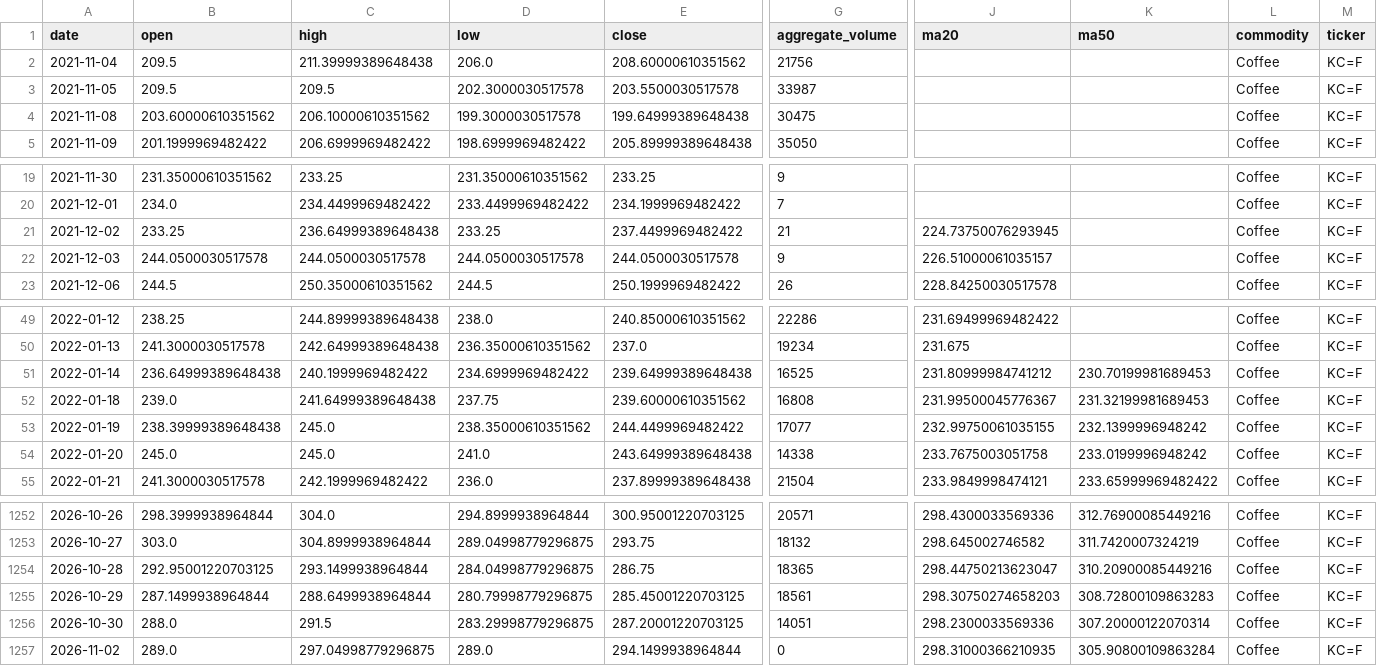
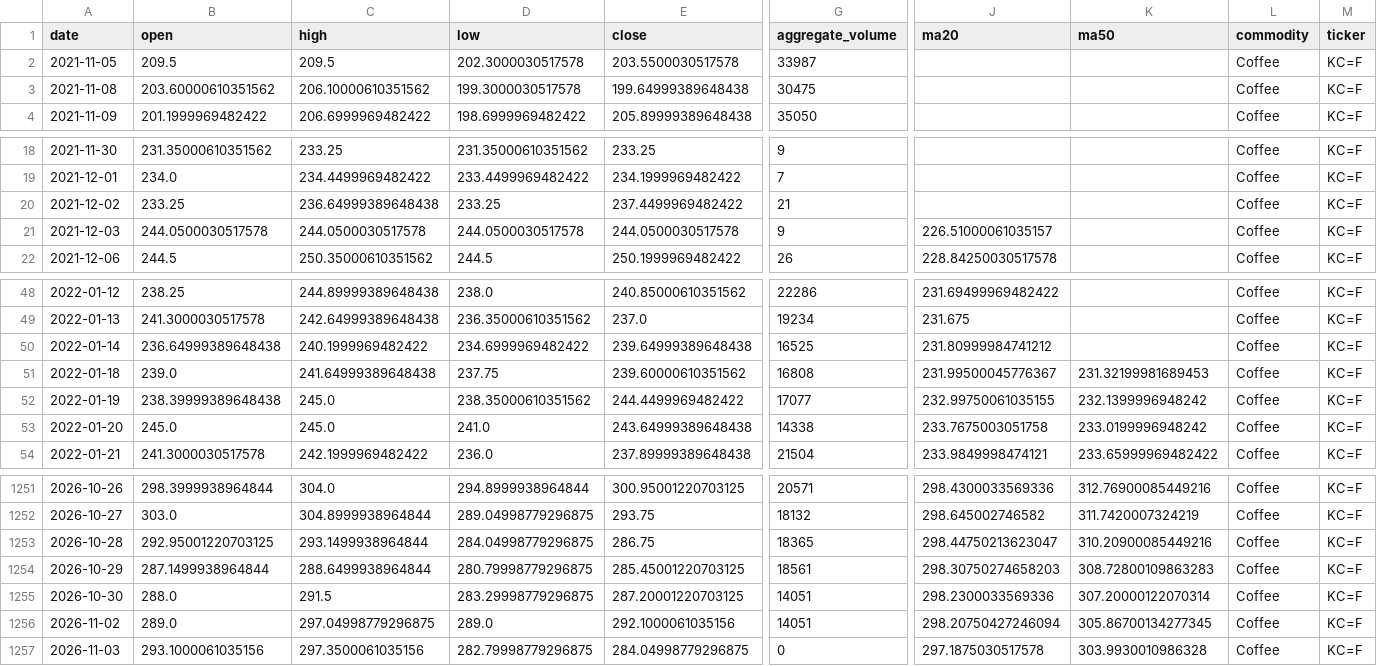
Before and after one commit to jjch1986/price-chart-site, a CSV file: data/Coffee_data.csv, drawn as a sheet; only a part is shown, gaps mark what is left out; removed rows and columns are numbered as before the commit, all else as after; rows hold the shown columns only; the diff names each change by its address in the sheet, - before the commit and + after, or states it on an @@ line.

```diff
--- a/data/Coffee_data.csv
+++ b/data/Coffee_data.csv
-row 2: 2021-11-04 | 209.5 | 211.39999389648438 | 206.0 | 208.60000610351562 | 21756 |  |  | Coffee | KC=F
-J20 (ma20): 224.73750076293945
+J20 (ma20): (empty)
-K50 (ma50): 230.70199981689453
+K50 (ma50): (empty)
-E1256 (close): 294.1499938964844
+E1256 (close): 292.1000061035156
-G1256 (aggregate_volume): 0
+G1256 (aggregate_volume): 14051
-J1256 (ma20): 298.31000366210935
+J1256 (ma20): 298.20750427246094
-K1256 (ma50): 305.90800109863284
+K1256 (ma50): 305.86700134277345
+row 1257: 2026-11-03 | 293.1000061035156 | 297.3500061035156 | 282.79998779296875 | 284.04998779296875 | 0 | 297.1875030517578 | 303.9930010986328 | Coffee | KC=F
```
Also changed, not shown: data/Brent_data.csv, data/HSCEI_data.csv, 21 other files.
